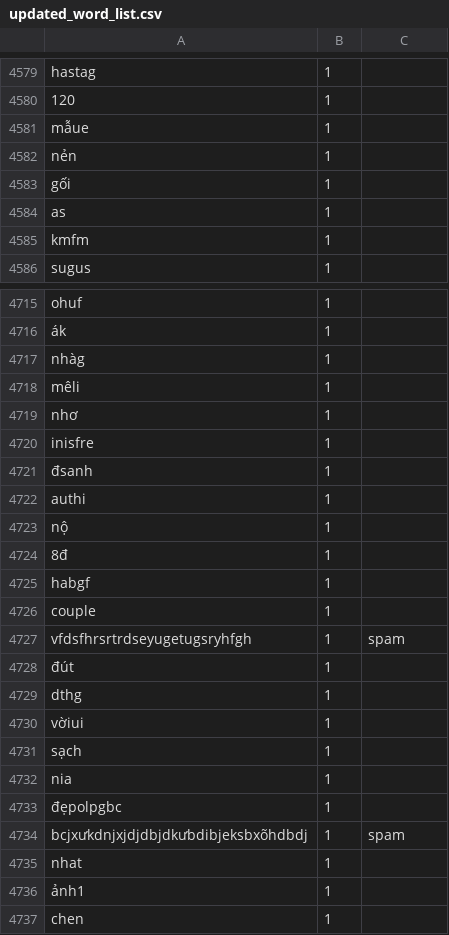
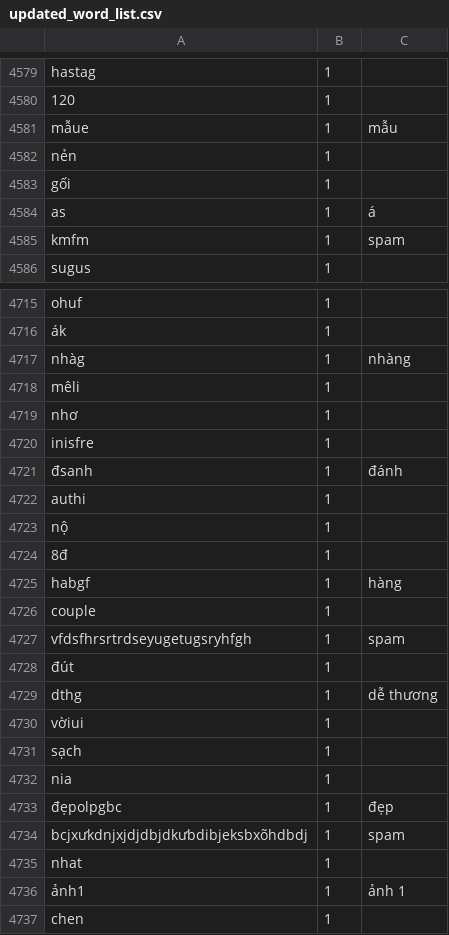
Before and after one commit to binhfdv/DS202_Data-Science-thesis-1, a CSV file: updated_word_list.csv, drawn as a sheet; only a part is shown, gaps mark what is left out; the diff covers the shown part only.

```diff
--- a/updated_word_list.csv
+++ b/updated_word_list.csv
@@ -4580,7 +4580,7 @@ hastag,1,
 120,1,
-mẫue,1,
+mẫue,1,mẫu
 nẻn,1,
 gối,1,
-as,1,
-kmfm,1,
+as,1,á
+kmfm,1,spam
 sugus,1,
@@ -4716,3 +4716,3 @@ ohuf,1,
 ák,1,
-nhàg,1,
+nhàg,1,nhàng
 mêli,1,
@@ -4720,3 +4720,3 @@ nhơ,1,
 inisfre,1,
-đsanh,1,
+đsanh,1,đánh
 authi,1,
@@ -4724,3 +4724,3 @@ nộ,1,
 8đ,1,
-habgf,1,
+habgf,1,hàng
 couple,1,
@@ -4728,3 +4728,3 @@ vfdsfhrsrtrdseyugetugsryhfgh,1,spam
 đút,1,
-dthg,1,
+dthg,1,dễ thương
 vờiui,1,
@@ -4732,6 +4732,6 @@ sạch,1,
 nia,1,
-đẹpolpgbc,1,
+đẹpolpgbc,1,đẹp
 bcjxưkdnjxjdjdbjdkưbdibjeksbxõhdbdj,1,spam
 nhat,1,
-ảnh1,1,
+ảnh1,1,ảnh 1
 chen,1,
```
Also changed, not shown: 110 edited cells elsewhere in this file.
